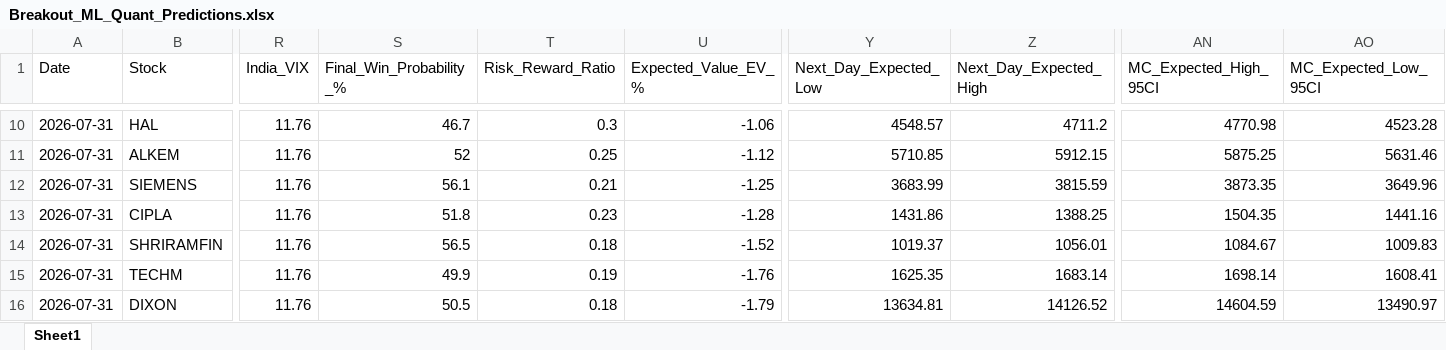
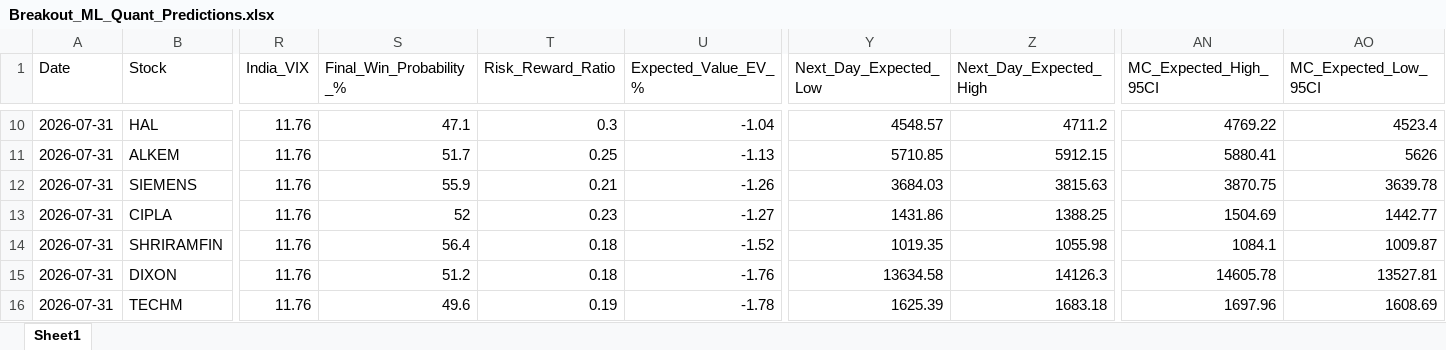
Before and after one commit to chiragkuk24/Final-Stocks, an Excel workbook: Breakout_ML_Quant_Predictions.xlsx, sheet Sheet1, drawn as a sheet; only a part is shown, gaps mark what is left out; values as stored, in another font and other column widths than the file's, no borders; removed rows and columns are numbered as before the commit, all else as after; rows hold the shown columns only; the diff covers the shown part only; the diff names each change by its address in the sheet, - before the commit and + after, or states it on an @@ line.

```diff
--- a/Breakout_ML_Quant_Predictions.xlsx (sheet Sheet1)
+++ b/Breakout_ML_Quant_Predictions.xlsx (sheet Sheet1)
-S10 (Final_Win_Probability_%): 46.7
+S10 (Final_Win_Probability_%): 47.1
-U10 (Expected_Value_EV_%): -1.06
+U10 (Expected_Value_EV_%): -1.04
-AN10 (MC_Expected_High_95CI): 4770.98
+AN10 (MC_Expected_High_95CI): 4769.22
-AO10 (MC_Expected_Low_95CI): 4523.28
+AO10 (MC_Expected_Low_95CI): 4523.4
-S11 (Final_Win_Probability_%): 52
+S11 (Final_Win_Probability_%): 51.7
-U11 (Expected_Value_EV_%): -1.12
+U11 (Expected_Value_EV_%): -1.13
-AN11 (MC_Expected_High_95CI): 5875.25
+AN11 (MC_Expected_High_95CI): 5880.41
-AO11 (MC_Expected_Low_95CI): 5631.46
+AO11 (MC_Expected_Low_95CI): 5626
-S12 (Final_Win_Probability_%): 56.1
+S12 (Final_Win_Probability_%): 55.9
-U12 (Expected_Value_EV_%): -1.25
+U12 (Expected_Value_EV_%): -1.26
-Y12 (Next_Day_Expected_Low): 3683.99
+Y12 (Next_Day_Expected_Low): 3684.03
-Z12 (Next_Day_Expected_High): 3815.59
+Z12 (Next_Day_Expected_High): 3815.63
-AN12 (MC_Expected_High_95CI): 3873.35
+AN12 (MC_Expected_High_95CI): 3870.75
-AO12 (MC_Expected_Low_95CI): 3649.96
+AO12 (MC_Expected_Low_95CI): 3639.78
-S13 (Final_Win_Probability_%): 51.8
+S13 (Final_Win_Probability_%): 52
-U13 (Expected_Value_EV_%): -1.28
+U13 (Expected_Value_EV_%): -1.27
-AN13 (MC_Expected_High_95CI): 1504.35
+AN13 (MC_Expected_High_95CI): 1504.69
-AO13 (MC_Expected_Low_95CI): 1441.16
+AO13 (MC_Expected_Low_95CI): 1442.77
-S14 (Final_Win_Probability_%): 56.5
+S14 (Final_Win_Probability_%): 56.4
-Y14 (Next_Day_Expected_Low): 1019.37
+Y14 (Next_Day_Expected_Low): 1019.35
-Z14 (Next_Day_Expected_High): 1056.01
+Z14 (Next_Day_Expected_High): 1055.98
-AN14 (MC_Expected_High_95CI): 1084.67
+AN14 (MC_Expected_High_95CI): 1084.1
-AO14 (MC_Expected_Low_95CI): 1009.83
+AO14 (MC_Expected_Low_95CI): 1009.87
-row 15: 2026-07-31 | TECHM | 11.76 | 49.9 | 0.19 | -1.76 | 1625.35 | 1683.14 | 1698.14 | 1608.41
-S15 (Final_Win_Probability_%): 50.5
+S15 (Final_Win_Probability_%): 51.2
-U15 (Expected_Value_EV_%): -1.79
+U15 (Expected_Value_EV_%): -1.76
-Y15 (Next_Day_Expected_Low): 13634.81
+Y15 (Next_Day_Expected_Low): 13634.58
-Z15 (Next_Day_Expected_High): 14126.52
+Z15 (Next_Day_Expected_High): 14126.3
-AN15 (MC_Expected_High_95CI): 14604.59
+AN15 (MC_Expected_High_95CI): 14605.78
-AO15 (MC_Expected_Low_95CI): 13490.97
+AO15 (MC_Expected_Low_95CI): 13527.81
+row 16: 2026-07-31 | TECHM | 11.76 | 49.6 | 0.19 | -1.78 | 1625.39 | 1683.18 | 1697.96 | 1608.69
```
Also changed, not shown: 59 edited cells elsewhere in this sheet, 6 other files.
